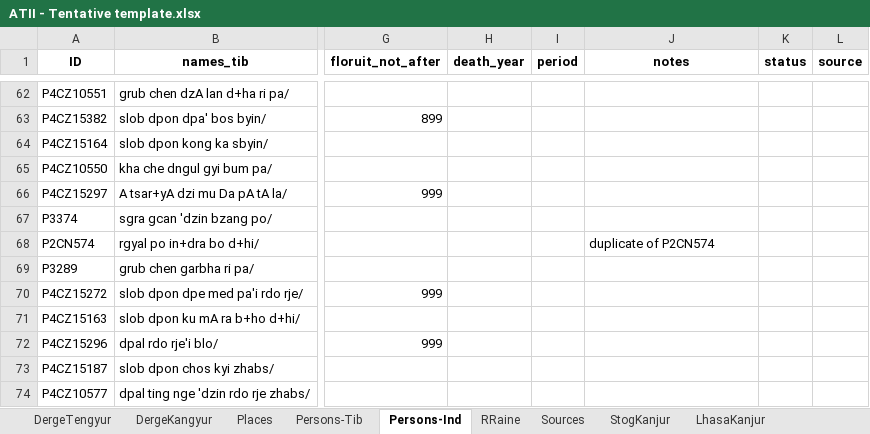
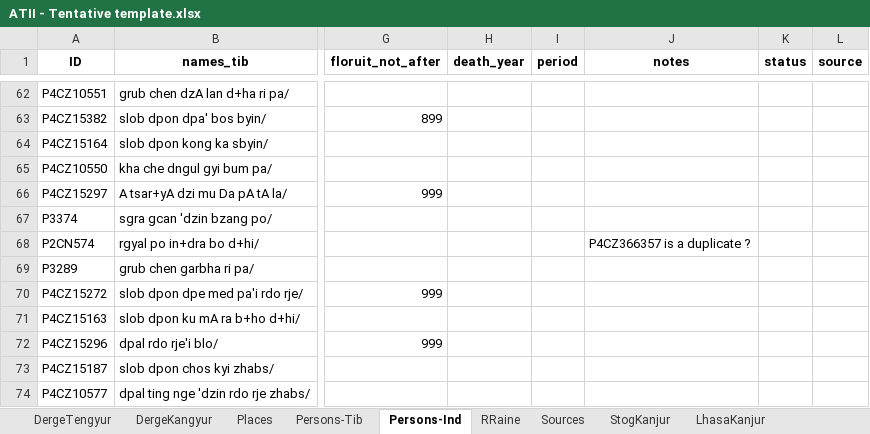
Before and after one commit to wkdewey/xml-parsing, an Excel workbook: data-export/ATII - Tentative template.xlsx, sheet Persons-Ind, drawn as a sheet; only a part is shown, gaps mark what is left out; values as stored, in another font and other column widths than the file's, no borders; charts and pictures not drawn; the diff names each change by its address in the sheet, - before the commit and + after, or states it on an @@ line.

```diff
--- a/data-export/ATII - Tentative template.xlsx (sheet Persons-Ind)
+++ b/data-export/ATII - Tentative template.xlsx (sheet Persons-Ind)
-J68 (notes): duplicate of P2CN574
+J68 (notes): P4CZ366357 is a duplicate ?
```
Also changed, not shown: sheet Persons-Tib, 2 other files.
